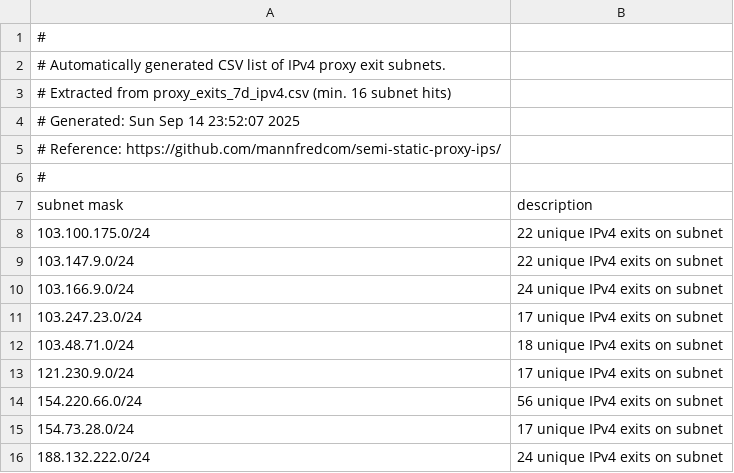
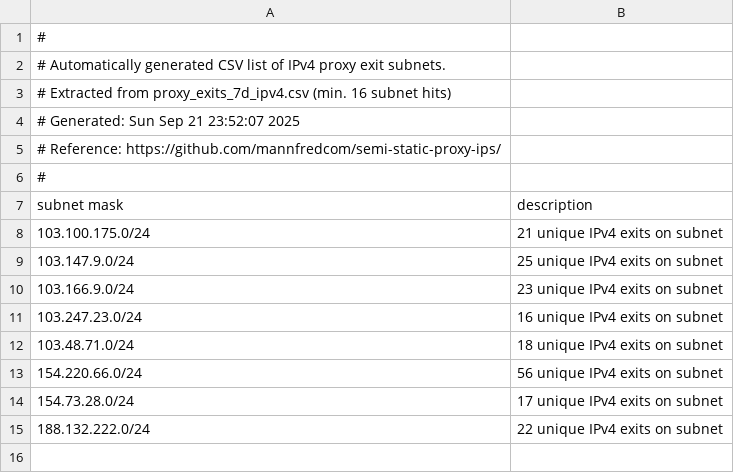
Before and after one commit to mannfredcom/semi-static-proxy-ips, a CSV file: proxy_subnets_7d_ipv4.csv, drawn as a sheet.

```diff
--- a/proxy_subnets_7d_ipv4.csv
+++ b/proxy_subnets_7d_ipv4.csv
@@ -3,3 +3,3 @@
 # Extracted from proxy_exits_7d_ipv4.csv (min. 16 subnet hits)
-# Generated: Sun Sep 14 23:52:07 2025
+# Generated: Sun Sep 21 23:52:07 2025
 # Reference: https://github.com/mannfredcom/semi-static-proxy-ips/
@@ -7,10 +7,9 @@
 subnet mask,description
-103.100.175.0/24,22 unique IPv4 exits on subnet
-103.147.9.0/24,22 unique IPv4 exits on subnet
-103.166.9.0/24,24 unique IPv4 exits on subnet
-103.247.23.0/24,17 unique IPv4 exits on subnet
+103.100.175.0/24,21 unique IPv4 exits on subnet
+103.147.9.0/24,25 unique IPv4 exits on subnet
+103.166.9.0/24,23 unique IPv4 exits on subnet
+103.247.23.0/24,16 unique IPv4 exits on subnet
 103.48.71.0/24,18 unique IPv4 exits on subnet
-121.230.9.0/24,17 unique IPv4 exits on subnet
 154.220.66.0/24,56 unique IPv4 exits on subnet
 154.73.28.0/24,17 unique IPv4 exits on subnet
-188.132.222.0/24,24 unique IPv4 exits on subnet
+188.132.222.0/24,22 unique IPv4 exits on subnet
```
Also changed, not shown: proxy_exits_7d_ipv6.csv, proxy_subnets_30d_ipv4.csv, 8 other files.
